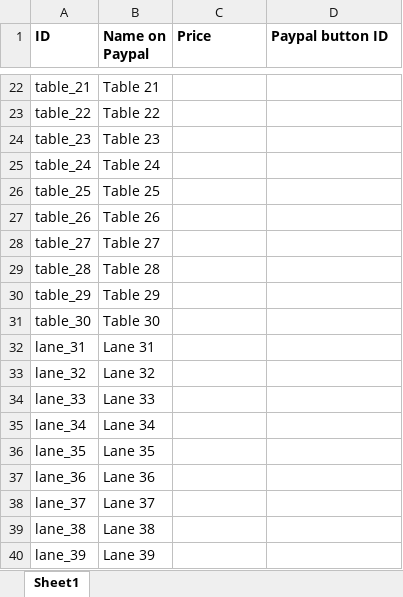
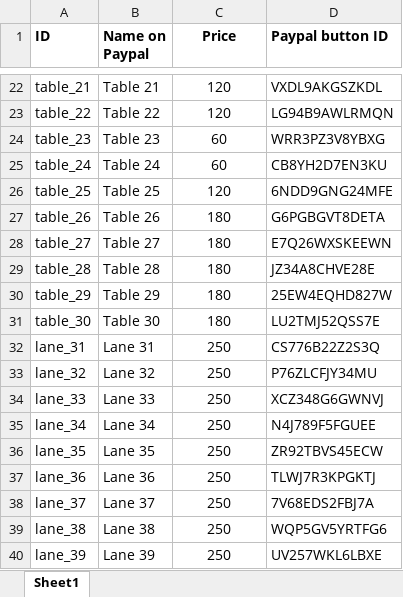
Before and after one commit to wmchristie/logsdon, an Excel workbook: beat-mich-again/resources/paypal_buttons.xlsx, sheet Sheet1, drawn as a sheet; only a part is shown, gaps mark what is left out; values as stored, in another font and other column widths than the file's, no borders; charts and pictures not drawn; the diff covers the shown part only; the diff names each change by its address in the sheet, - before the commit and + after, or states it on an @@ line.

```diff
--- a/beat-mich-again/resources/paypal_buttons.xlsx (sheet Sheet1)
+++ b/beat-mich-again/resources/paypal_buttons.xlsx (sheet Sheet1)
-C1 alignment: left
+C1 alignment: center
-C22:C23 (Price): (empty)
+C22:C23 (Price): 120
-D22 (Paypal button ID): (empty)
+D22 (Paypal button ID): VXDL9AKGSZKDL
-D23 (Paypal button ID): (empty)
+D23 (Paypal button ID): LG94B9AWLRMQN
-C24:C25 (Price): (empty)
+C24:C25 (Price): 60
-D24 (Paypal button ID): (empty)
+D24 (Paypal button ID): WRR3PZ3V8YBXG
-D25 (Paypal button ID): (empty)
+D25 (Paypal button ID): CB8YH2D7EN3KU
-C26 (Price): (empty)
+C26 (Price): 120
-D26 (Paypal button ID): (empty)
+D26 (Paypal button ID): 6NDD9GNG24MFE
-C27:C31 (Price): (empty)
+C27:C31 (Price): 180
-D27 (Paypal button ID): (empty)
+D27 (Paypal button ID): G6PGBGVT8DETA
-D28 (Paypal button ID): (empty)
+D28 (Paypal button ID): E7Q26WXSKEEWN
-D29 (Paypal button ID): (empty)
+D29 (Paypal button ID): JZ34A8CHVE28E
-D30 (Paypal button ID): (empty)
+D30 (Paypal button ID): 25EW4EQHD827W
-D31 (Paypal button ID): (empty)
+D31 (Paypal button ID): LU2TMJ52QSS7E
-C32:C40 (Price): (empty)
+C32:C40 (Price): 250
-D32 (Paypal button ID): (empty)
+D32 (Paypal button ID): CS776B22Z2S3Q
-D33 (Paypal button ID): (empty)
+D33 (Paypal button ID): P76ZLCFJY34MU
-D34 (Paypal button ID): (empty)
+D34 (Paypal button ID): XCZ348G6GWNVJ
-D35 (Paypal button ID): (empty)
+D35 (Paypal button ID): N4J789F5FGUEE
-D36 (Paypal button ID): (empty)
+D36 (Paypal button ID): ZR92TBVS45ECW
-D37 (Paypal button ID): (empty)
+D37 (Paypal button ID): TLWJ7R3KPGKTJ
-D38 (Paypal button ID): (empty)
+D38 (Paypal button ID): 7V68EDS2FBJ7A
-D39 (Paypal button ID): (empty)
+D39 (Paypal button ID): WQP5GV5YRTFG6
-D40 (Paypal button ID): (empty)
+D40 (Paypal button ID): UV257WKL6LBXE
```
Also changed, not shown: 40 edited cells elsewhere in this sheet, charts or pictures, 6 other files.
